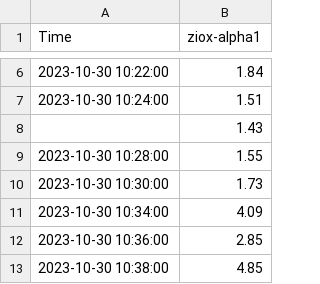
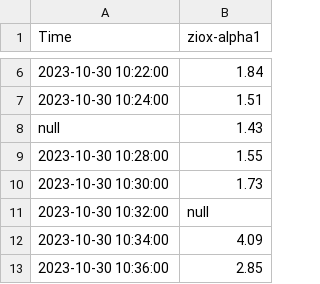
Before and after one commit to ktx-vaidehi/sample-json-file, a CSV file: cpu.csv, drawn as a sheet; only a part is shown, gaps mark what is left out; the shorter side is filled out with more unchanged rows.

Commit message:
add: null value

```diff
--- a/cpu.csv
+++ b/cpu.csv
@@ -7,5 +7,6 @@
 2023-10-30 10:24:00,1.51
-,1.43
+null,1.43
 2023-10-30 10:28:00,1.55
 2023-10-30 10:30:00,1.73
+2023-10-30 10:32:00,null
 2023-10-30 10:34:00,4.09
```
